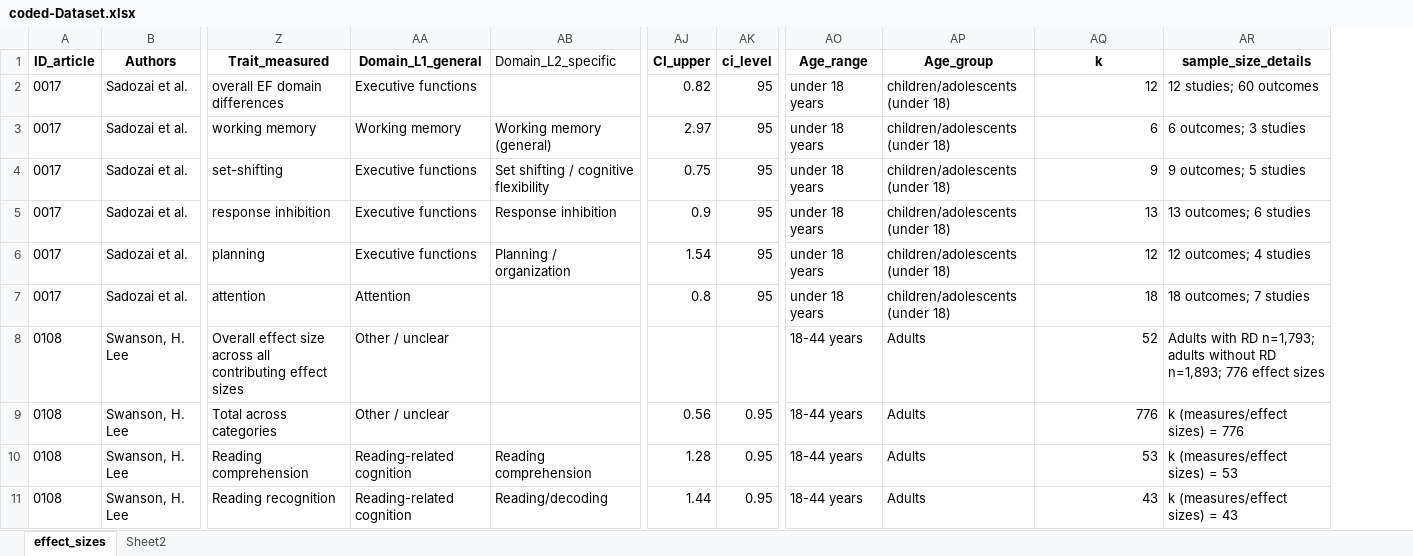
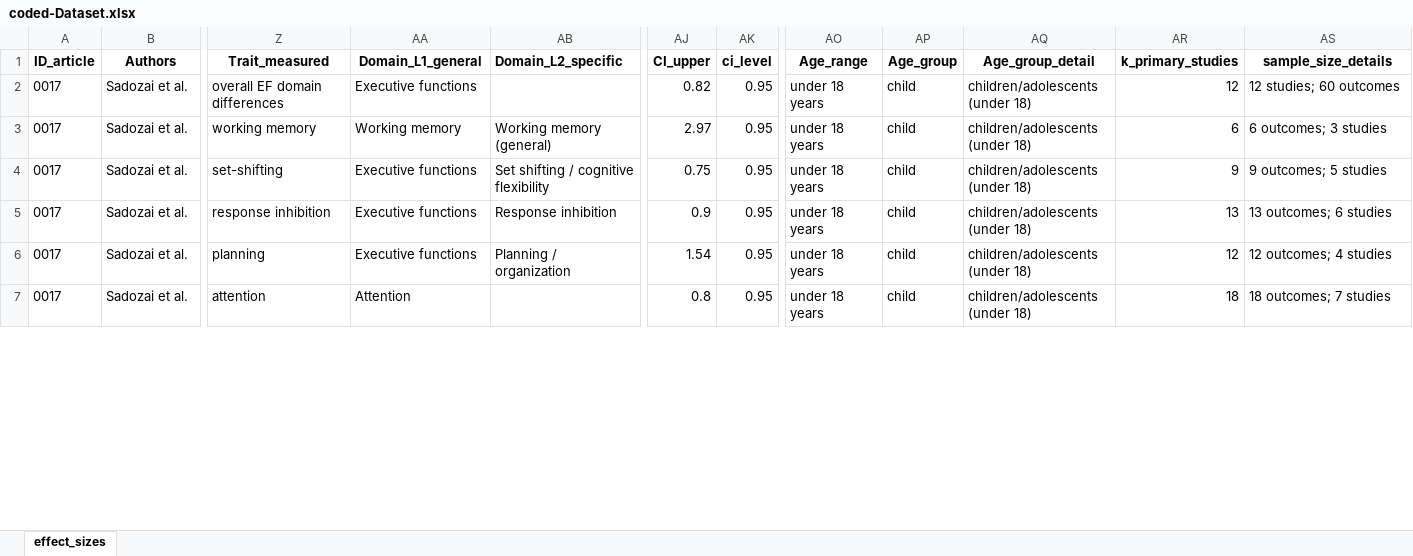
Before and after one commit to EnricoToffalini/Meta-review-cognitive-profiles-ADHD-Dyslexia, an Excel workbook: Data/coded-Dataset.xlsx, sheet effect_sizes, drawn as a sheet; only a part is shown, gaps mark what is left out; values as stored, in another font and other column widths than the file's, no borders; removed rows and columns are numbered as before the commit, all else as after; rows hold the shown columns only; the diff covers the shown part only; the diff names each change by its address in the sheet, - before the commit and + after, or states it on an @@ line.

```diff
--- a/Data/coded-Dataset.xlsx (sheet effect_sizes)
+++ b/Data/coded-Dataset.xlsx (sheet effect_sizes)
-sheet tab: Sheet2
+column AP (Age_group), rows 2-7: all child
-AB1 bold: off
+AB1 bold: on
-AQ1: Age_group
+AQ1: Age_group_detail
-AR1: k
+AR1: k_primary_studies
-AK2:AK7 (ci_level): 95
+AK2:AK7 (ci_level): 0.95
-row 8: 0108 | Swanson, H. Lee | Overall effect size across all contributing effect sizes | Other / unclear |  |  |  | 18-44 years | Adults | 52 | Adults with RD n=1,793; adults without RD n=1,893; 776 effect sizes
-row 9: 0108 | Swanson, H. Lee | Total across categories | Other / unclear |  | 0.56 | 0.95 | 18-44 years | Adults | 776 | k (measures/effect sizes) = 776
-row 10: 0108 | Swanson, H. Lee | Reading comprehension | Reading-related cognition | Reading comprehension | 1.28 | 0.95 | 18-44 years | Adults | 53 | k (measures/effect sizes) = 53
-row 11: 0108 | Swanson, H. Lee | Reading recognition | Reading-related cognition | Reading/decoding | 1.44 | 0.95 | 18-44 years | Adults | 43 | k (measures/effect sizes) = 43
```
Also changed, not shown: 18 removed rows and 189 edited cells elsewhere in this sheet, Data/screening-Data.xlsx, 9 other files.
